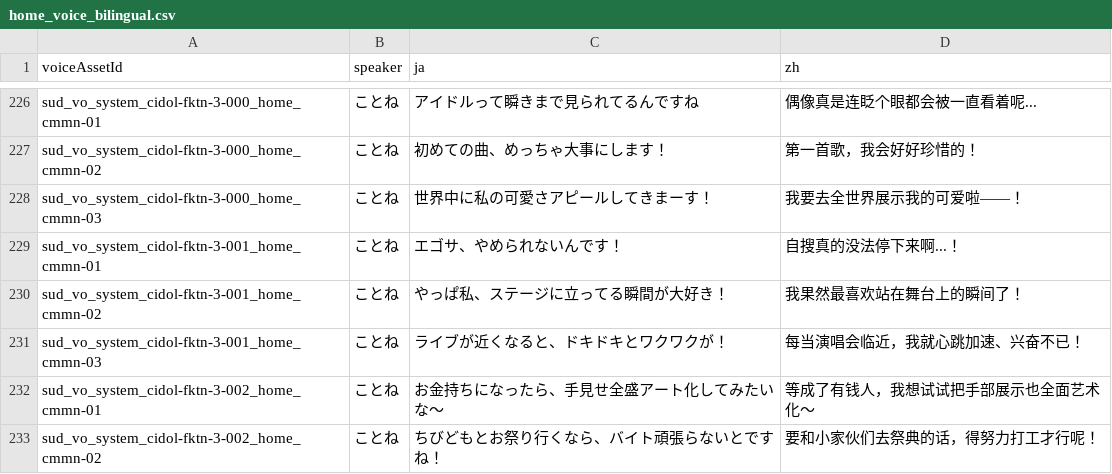
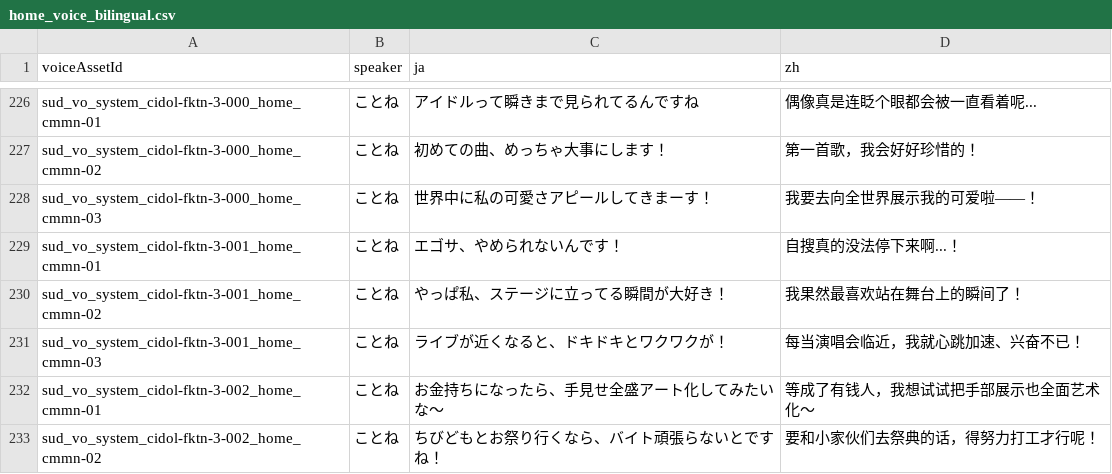
Before and after one commit to chihya72/Gakumas-Home-Voice-Translate, a CSV file: exports/home_voice_bilingual.csv, drawn as a sheet; only a part is shown, gaps mark what is left out.

```diff
--- a/exports/home_voice_bilingual.csv
+++ b/exports/home_voice_bilingual.csv
@@ -227,3 +227,3 @@ sud_vo_system_cidol-fktn-3-000_home_cmmn-01,ことね,アイドルって瞬き
 sud_vo_system_cidol-fktn-3-000_home_cmmn-02,ことね,初めての曲、めっちゃ大事にします！,第一首歌，我会好好珍惜的！
-sud_vo_system_cidol-fktn-3-000_home_cmmn-03,ことね,世界中に私の可愛さアピールしてきまーす！,我要去全世界展示我的可爱啦——！
+sud_vo_system_cidol-fktn-3-000_home_cmmn-03,ことね,世界中に私の可愛さアピールしてきまーす！,我要去向全世界展示我的可爱啦——！
 sud_vo_system_cidol-fktn-3-001_home_cmmn-01,ことね,エゴサ、やめられないんです！,自搜真的没法停下来啊...！
```
Also changed, not shown: 3 other files.
